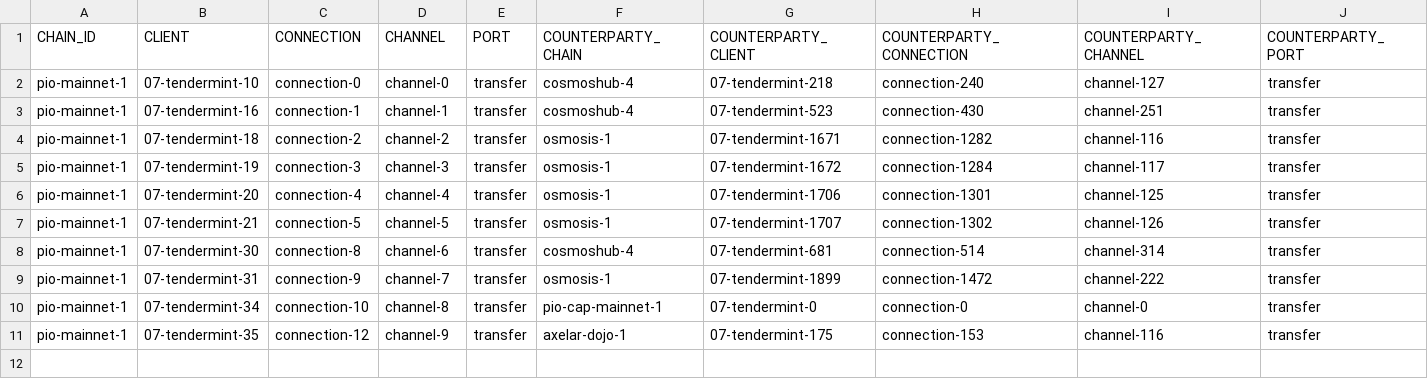
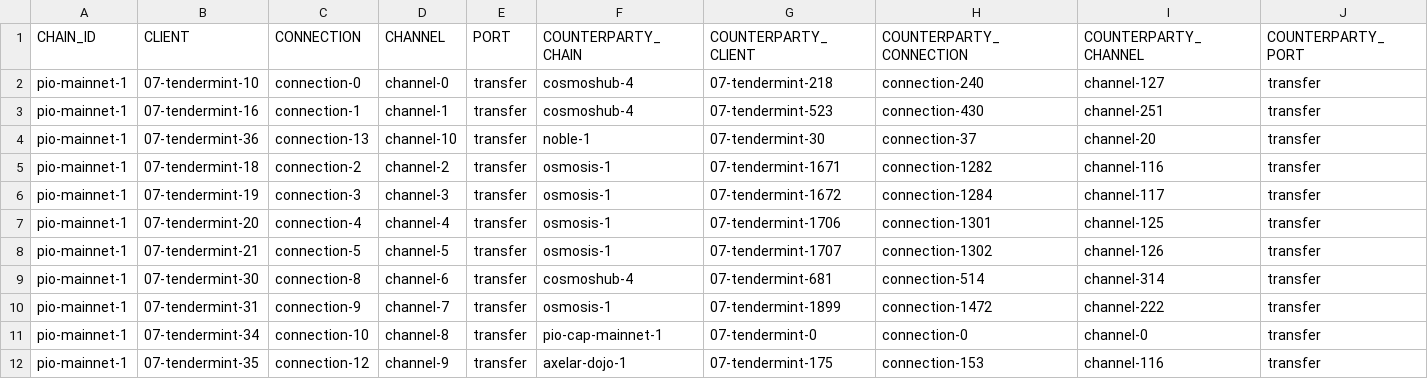
Before and after one commit to clemensgg/ibc-tables, a CSV file: provenance/ibc_table.csv, drawn as a sheet.

```diff
--- a/provenance/ibc_table.csv
+++ b/provenance/ibc_table.csv
@@ -3,2 +3,3 @@ pio-mainnet-1, 07-tendermint-10, connection-0, channel-0, transfer, cosmoshub-4,
 pio-mainnet-1, 07-tendermint-16, connection-1, channel-1, transfer, cosmoshub-4, 07-tendermint-523, connection-430, channel-251, transfer
+pio-mainnet-1, 07-tendermint-36, connection-13, channel-10, transfer, noble-1, 07-tendermint-30, connection-37, channel-20, transfer
 pio-mainnet-1, 07-tendermint-18, connection-2, channel-2, transfer, osmosis-1, 07-tendermint-1671, connection-1282, channel-116, transfer
```
